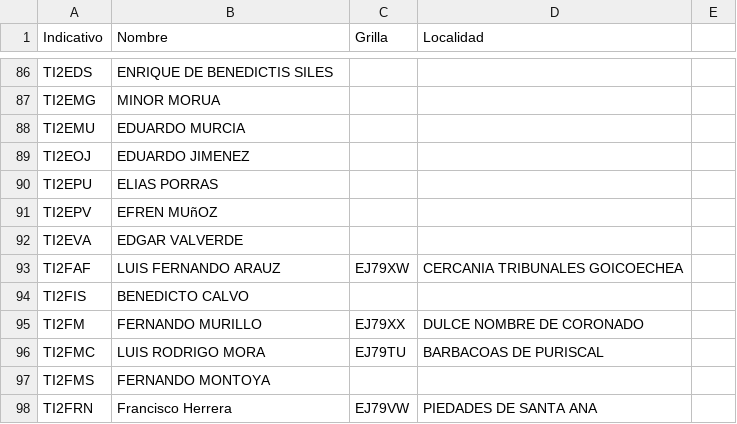
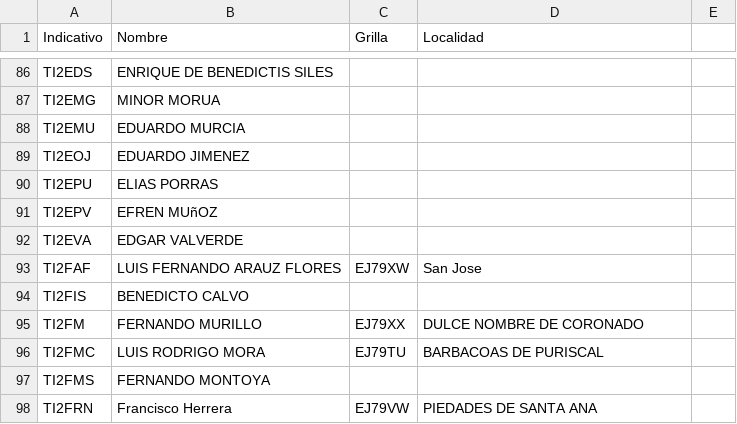
Before and after one commit to ti3wti/revista-matutina, a CSV file: data/radioaficionados.csv, drawn as a sheet; only a part is shown, gaps mark what is left out.

Commit message:
Actualiza grilla/localidad TI2FAF

```diff
--- a/data/radioaficionados.csv
+++ b/data/radioaficionados.csv
@@ -92,3 +92,3 @@ TI2EPV,EFREN MUñOZ,,
 TI2EVA,EDGAR VALVERDE,,
-TI2FAF,LUIS FERNANDO ARAUZ,EJ79XW,CERCANIA TRIBUNALES GOICOECHEA
+TI2FAF,LUIS FERNANDO ARAUZ FLORES,EJ79XW,San Jose
 TI2FIS,BENEDICTO CALVO,,
```
